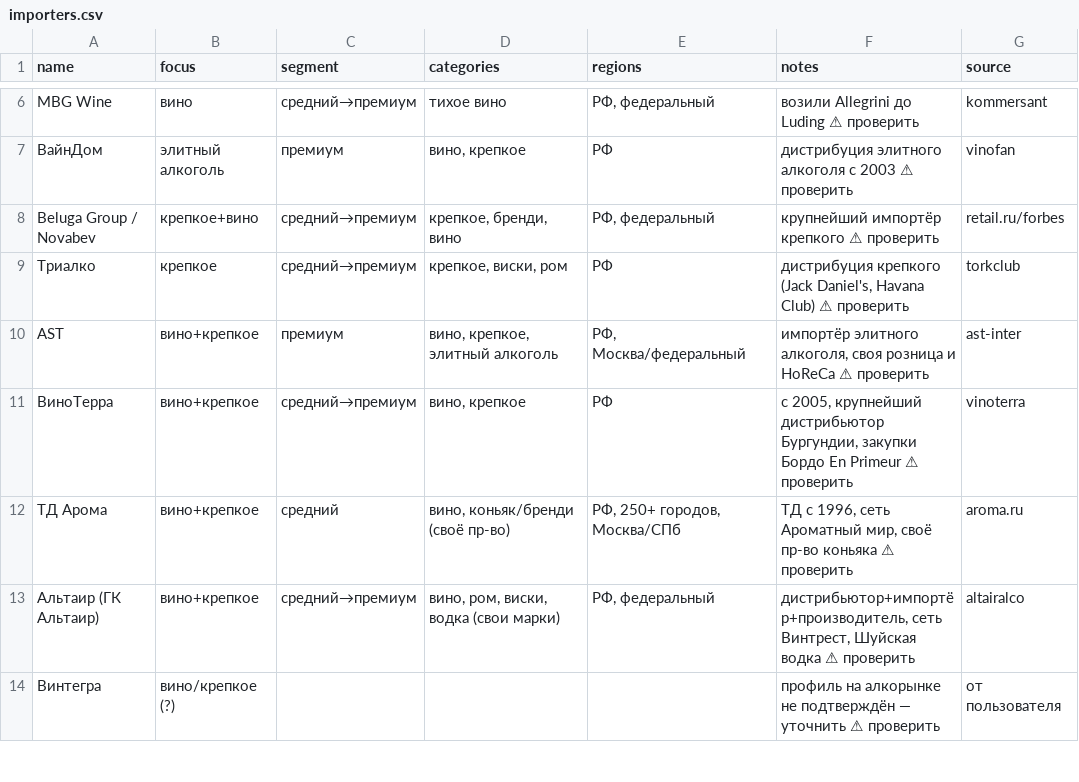
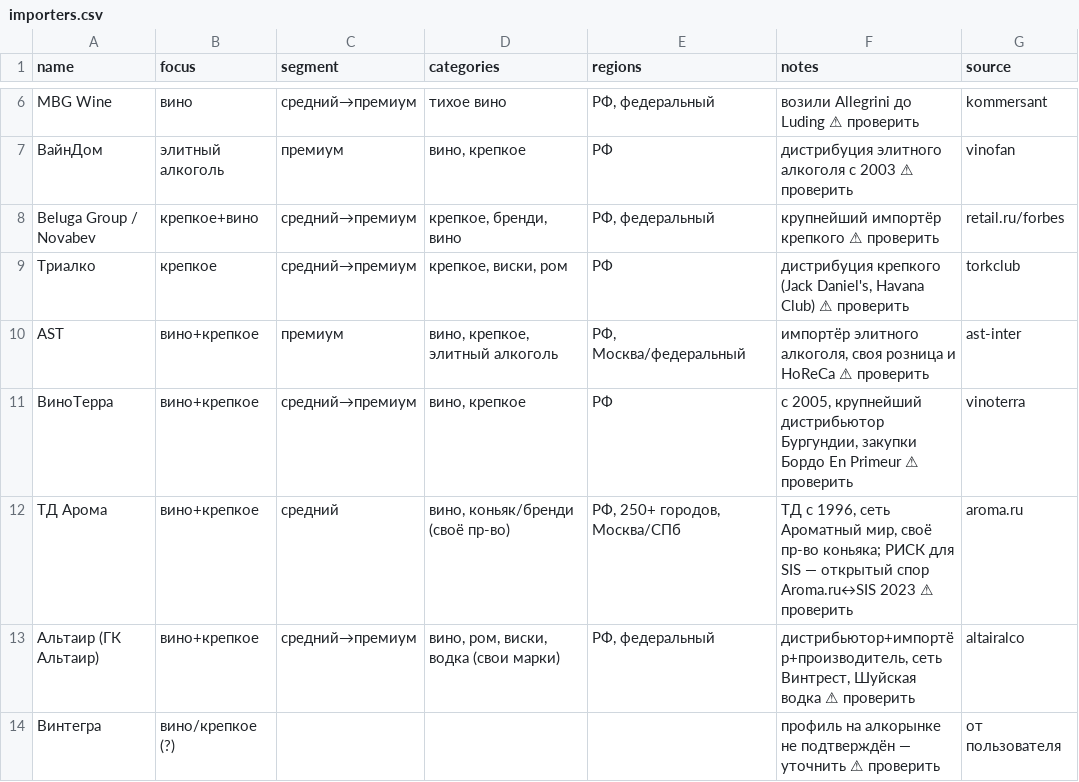
Before and after one commit to ivomih37-star/vina-bolgarii, a CSV file: biar-outreach/importers.csv, drawn as a sheet; only a part is shown, gaps mark what is left out; the diff names each change by its address in the sheet, - before the commit and + after, or states it on an @@ line.

```diff
--- a/biar-outreach/importers.csv
+++ b/biar-outreach/importers.csv
-F12 (notes): …своё пр-во коньяка ⚠ проверить
+F12 (notes): …своё пр-во коньяка; РИСК для SIS — открытый спор Aroma.ru↔SIS 2023 ⚠ проверить
```
Also changed, not shown: 6 other files.
